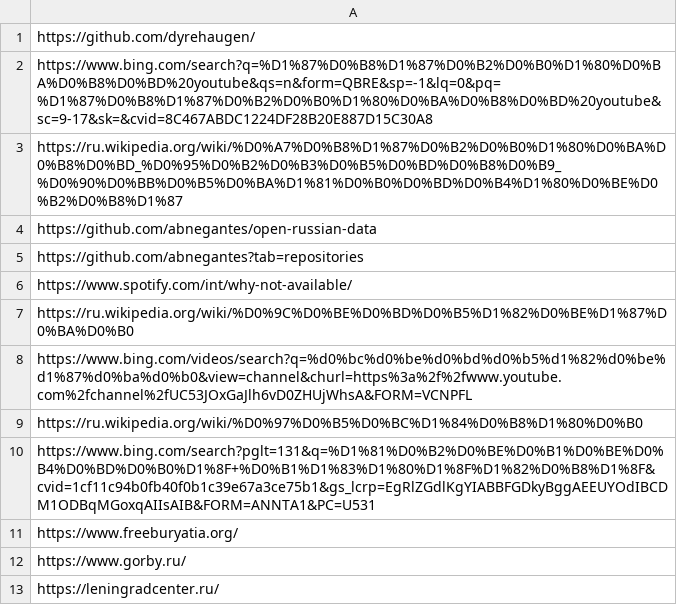
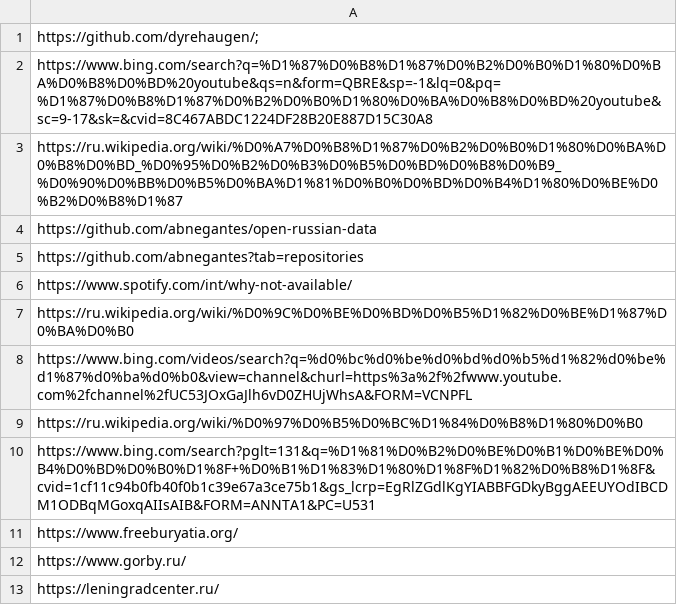
Before and after one commit to BJGh/ML-AntiManic-Emergency-Test, a CSV file: DataLake/MANIC/APRILALIENS.csv, drawn as a sheet.

Commit message:
Update APRILALIENS.csv

```diff
--- a/DataLake/MANIC/APRILALIENS.csv
+++ b/DataLake/MANIC/APRILALIENS.csv
@@ -1,2 +1,2 @@
-https://github.com/dyrehaugen/,
+https://github.com/dyrehaugen/;
 https://www.bing.com/search?q=%D1%87%D0%B8%D1%87%D0%B2%D0%B0%D1%80%D0%BA%D0%B8%D0%BD%20youtube&qs=n&form=QBRE&sp=-1&lq=0&pq=%D1%87%D0%B8%D1%87%D0%B2%D0%B0%D1%80%D0%BA%D0%B8%D0%BD%20youtube&sc=9-17&sk=&cvid=8C467ABDC1224DF28B20E887D15C30A8,
```
